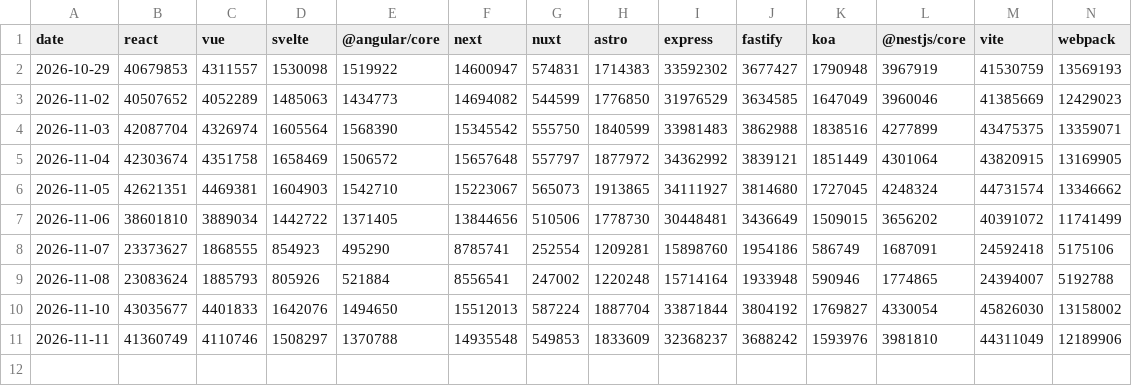
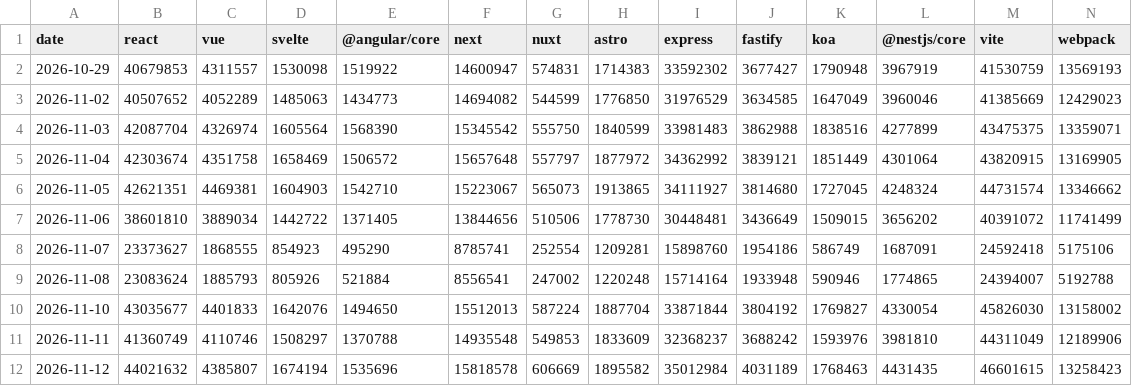
Before and after one commit to prathamesh121/npm-download-tracker, a CSV file: data/downloads.csv, drawn as a sheet; only a part is shown; rows hold the shown columns only; the diff names each change by its address in the sheet, - before the commit and + after, or states it on an @@ line.

Commit message:
downloads: 2026-11-13

```diff
--- a/data/downloads.csv
+++ b/data/downloads.csv
+row 12: 2026-11-12 | 44021632 | 4385807 | 1674194 | 1535696 | 15818578 | 606669 | 1895582 | 35012984 | 4031189 | 1768463 | 4431435 | 46601615 | 13258423
```
Also changed, not shown: 1 other file.
